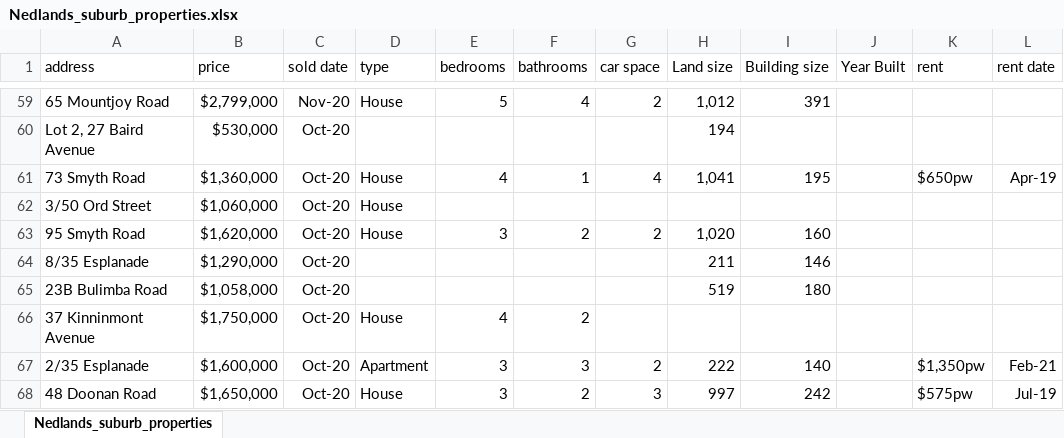
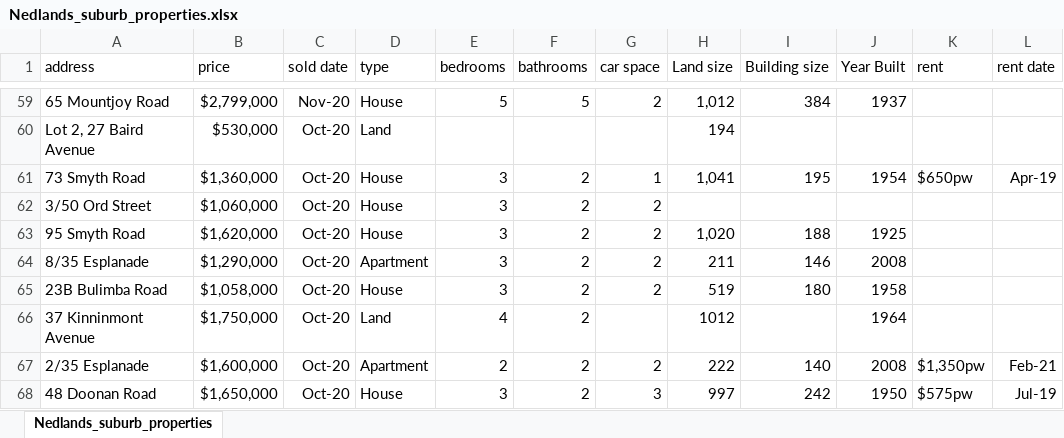
Before and after one commit to helenamin/Perth-City-Properties, an Excel workbook: data/Nedlands_suburb_properties.xlsx, sheet Nedlands_suburb_properties, drawn as a sheet; only a part is shown, gaps mark what is left out; values as stored, in another font and other column widths than the file's, no borders; the diff covers the shown part only; the diff names each change by its address in the sheet, - before the commit and + after, or states it on an @@ line.

```diff
--- a/data/Nedlands_suburb_properties.xlsx (sheet Nedlands_suburb_properties)
+++ b/data/Nedlands_suburb_properties.xlsx (sheet Nedlands_suburb_properties)
-F59 (bathrooms): 4
+F59 (bathrooms): 5
-I59 (Building size): 391
+I59 (Building size): 384
-J59 (Year Built): (empty)
+J59 (Year Built): 1937
-D60 (type): (empty)
+D60 (type): Land
-E61 (bedrooms): 4
+E61 (bedrooms): 3
-F61 (bathrooms): 1
+F61 (bathrooms): 2
-G61 (car space): 4
+G61 (car space): 1
-J61 (Year Built): (empty)
+J61 (Year Built): 1954
-E62 (bedrooms): (empty)
+E62 (bedrooms): 3
-F62 (bathrooms): (empty)
+F62 (bathrooms): 2
-G62 (car space): (empty)
+G62 (car space): 2
-I63 (Building size): 160
+I63 (Building size): 188
-J63 (Year Built): (empty)
+J63 (Year Built): 1925
-D64 (type): (empty)
+D64 (type): Apartment
-E64:E65 (bedrooms): (empty)
+E64:E65 (bedrooms): 3
-F64:F65 (bathrooms): (empty)
+F64:F65 (bathrooms): 2
-G64:G65 (car space): (empty)
+G64:G65 (car space): 2
-J64 (Year Built): (empty)
+J64 (Year Built): 2008
-D65 (type): (empty)
+D65 (type): House
-J65 (Year Built): (empty)
+J65 (Year Built): 1958
-D66 (type): House
+D66 (type): Land
-H66 (Land size): (empty)
+H66 (Land size): 1012
-J66 (Year Built): (empty)
+J66 (Year Built): 1964
-E67 (bedrooms): 3
+E67 (bedrooms): 2
-F67 (bathrooms): 3
+F67 (bathrooms): 2
-J67 (Year Built): (empty)
+J67 (Year Built): 2008
-J68 (Year Built): (empty)
+J68 (Year Built): 1950
```
Also changed, not shown: 1 added row, 1 removed row and 680 edited cells elsewhere in this sheet.
